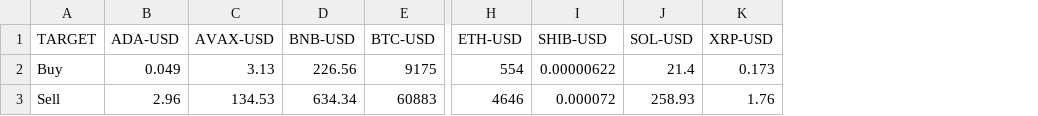
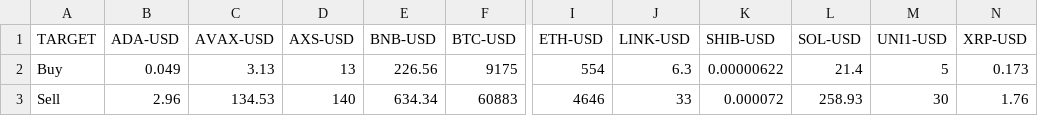
Before and after one commit to DONGDEVTH/stock, a CSV file: CYPTO.CSV, drawn as a sheet; only a part is shown, gaps mark what is left out; the diff names each change by its address in the sheet, - before the commit and + after, or states it on an @@ line.

Commit message:
update
update

```diff
--- a/CYPTO.CSV
+++ b/CYPTO.CSV
+column D (AXS-USD), rows 2-3: 13 | 140
+column J (LINK-USD), rows 2-3: 6.3 | 33
+column M (UNI1-USD), rows 2-3: 5 | 30
```
